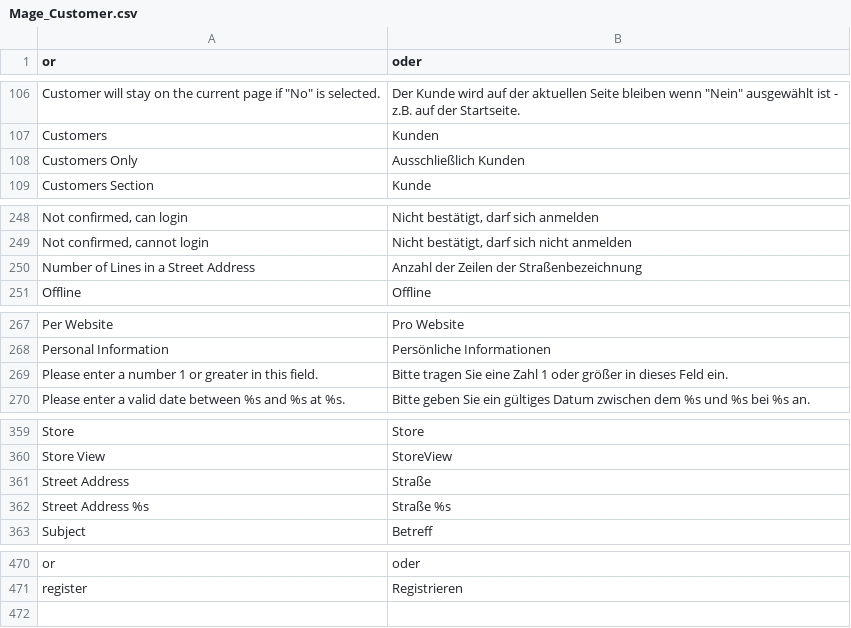
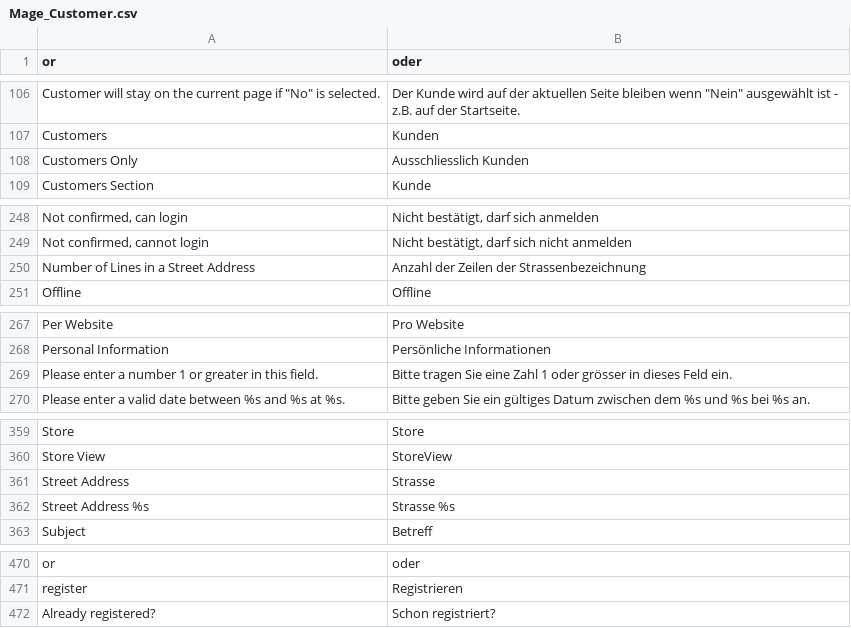
Before and after one commit to TomOhme/IP1-Webshop, a CSV file: app/locale/de_DE/Mage_Customer.csv, drawn as a sheet; only a part is shown, gaps mark what is left out; the diff covers the shown part only.

Commit message:
changed from ß to ss, changed some translations

```diff
--- a/app/locale/de_DE/Mage_Customer.csv
+++ b/app/locale/de_DE/Mage_Customer.csv
@@ -107,3 +107,3 @@
 "Customers","Kunden"
-"Customers Only","Ausschließlich Kunden"
+"Customers Only","Ausschliesslich Kunden"
 "Customers Section","Kunde"
@@ -249,3 +249,3 @@
 "Not confirmed, cannot login","Nicht bestätigt, darf sich nicht anmelden"
-"Number of Lines in a Street Address ","Anzahl der Zeilen der Straßenbezeichnung "
+"Number of Lines in a Street Address ","Anzahl der Zeilen der Strassenbezeichnung "
 "Offline","Offline"
@@ -268,3 +268,3 @@
 "Personal Information","Persönliche Informationen"
-"Please enter a number 1 or greater in this field.","Bitte tragen Sie eine Zahl 1 oder größer in dieses Feld ein."
+"Please enter a number 1 or greater in this field.","Bitte tragen Sie eine Zahl 1 oder grösser in dieses Feld ein."
 "Please enter a valid date between %s and %s at %s.","Bitte geben Sie ein gültiges Datum zwischen dem %s und %s bei %s an."
@@ -360,4 +360,4 @@
 "Store View","StoreView"
-"Street Address","Straße"
-"Street Address %s","Straße %s"
+"Street Address","Strasse"
+"Street Address %s","Strasse %s"
 "Subject","Betreff"
@@ -471 +471,2 @@
 "register","Registrieren"
+"Already registered?","Schon registriert?"
```
Also changed, not shown: 1 edited cell elsewhere in this file, app/locale/de_DE/Mage_Adminhtml.csv, app/locale/de_DE/Mage_Api2.csv, 30 other files.
